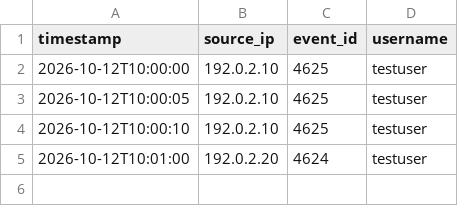
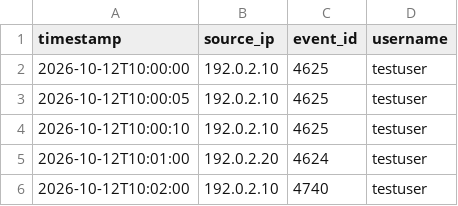
Before and after one commit to malharsawant11-pixel/security-monitoring-lab, a CSV file: data/sample_auth_logs.csv, drawn as a sheet.

```diff
--- a/data/sample_auth_logs.csv
+++ b/data/sample_auth_logs.csv
@@ -5 +5,2 @@ timestamp,source_ip,event_id,username
 2026-10-12T10:01:00,192.0.2.20,4624,testuser
+2026-10-12T10:02:00,192.0.2.10,4740,testuser
```
Also changed, not shown: 4 other files.
